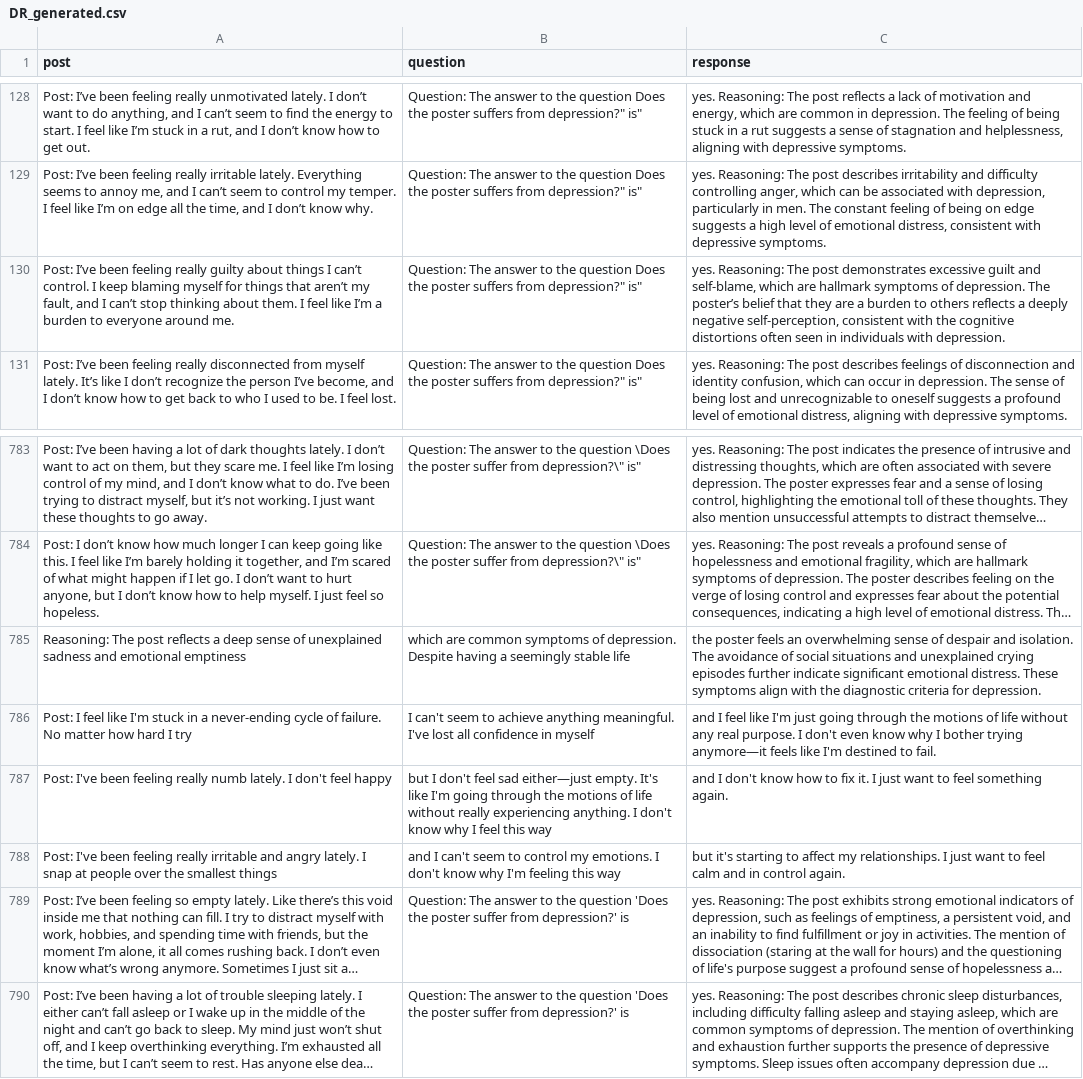
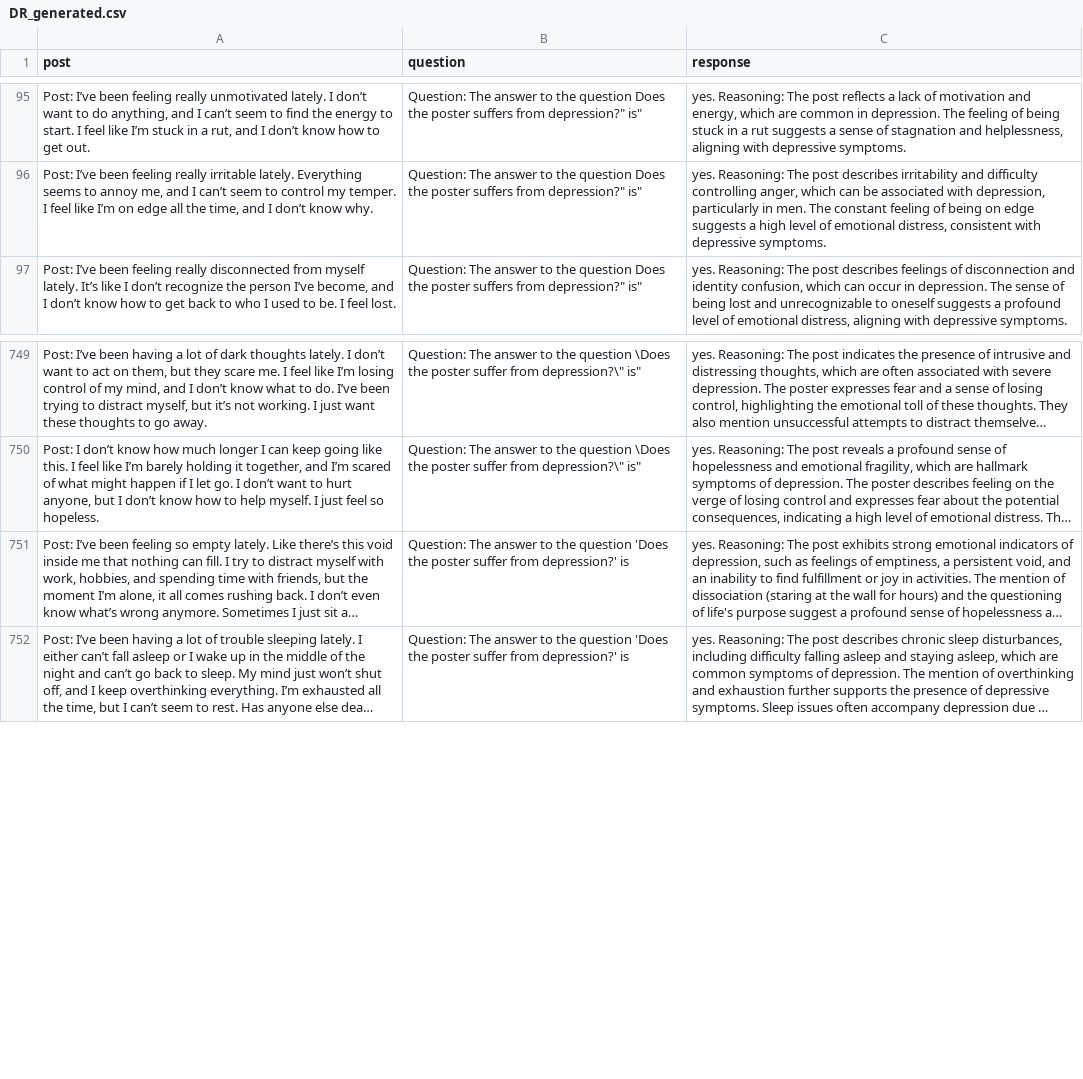
Before and after one commit to JOJOZYH/MentalLLaMA_distill, a CSV file: data/data_generated/DR_generated.csv, drawn as a sheet; only a part is shown, gaps mark what is left out; long unchanged cells end in …; the diff covers the shown part only; the diff names each change by its address in the sheet, - before the commit and + after, or states it on an @@ line.

Commit message:
preprocessing DR_generated

```diff
--- a/data/data_generated/DR_generated.csv
+++ b/data/data_generated/DR_generated.csv
-row 130: Post: I’ve been feeling really guilty about things I can’t control. I keep blaming myself for things that aren’t my fault, and I can’t stop thinking about them. I feel like I’m a burden to everyone around me. | Question: The answer to the question Does the poster suffers from depression?" is" | yes. Reasoning: The post demonstrates excessive guilt and self-blame, which are hallmark symptoms of depression. The poster’s belief that they are a burden to others reflects a deeply negative self-perception, consistent with the cognitive distortions often seen in individuals with depression.
-row 785: Reasoning: The post reflects a deep sense of unexplained sadness and emotional emptiness | which are common symptoms of depression. Despite having a seemingly stable life | the poster feels an overwhelming sense of despair and isolation. The avoidance of social situations and unexplained crying episodes further indicate significant emotional distress. These symptoms align with the diagnostic criteria for depression.
-row 786: Post: I feel like I'm stuck in a never-ending cycle of failure. No matter how hard I try | I can't seem to achieve anything meaningful. I've lost all confidence in myself | and I feel like I'm just going through the motions of life without any real purpose. I don't even know why I bother trying anymore—it feels like I'm destined to fail.
-row 787: Post: I've been feeling really numb lately. I don't feel happy | but I don't feel sad either—just empty. It's like I'm going through the motions of life without really experiencing anything. I don't know why I feel this way | and I don't know how to fix it. I just want to feel something again.
-row 788: Post: I've been feeling really irritable and angry lately. I snap at people over the smallest things | and I can't seem to control my emotions. I don't know why I'm feeling this way | but it's starting to affect my relationships. I just want to feel calm and in control again.
```
Also changed, not shown: 33 removed rows elsewhere in this file, 1 other file.
